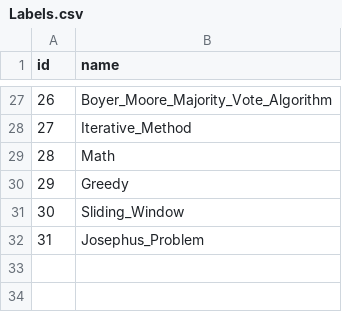
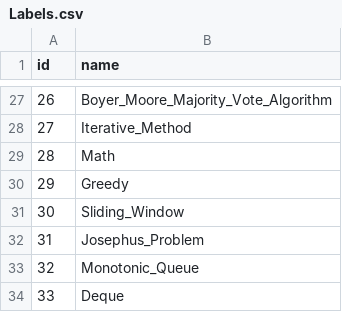
Before and after one commit to liushuyu6666/Algorithm_Leetcode_Java, a CSV file: src/_Summary_/Labels.csv, drawn as a sheet; only a part is shown, gaps mark what is left out; the diff names each change by its address in the sheet, - before the commit and + after, or states it on an @@ line.

```diff
--- a/src/_Summary_/Labels.csv
+++ b/src/_Summary_/Labels.csv
+row 33: 32 | Monotonic_Queue
+row 34: 33 | Deque
```
Also changed, not shown: src/_Summary_/Questions.csv, 3 other files.
